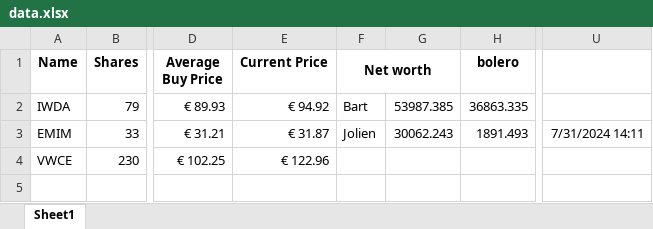
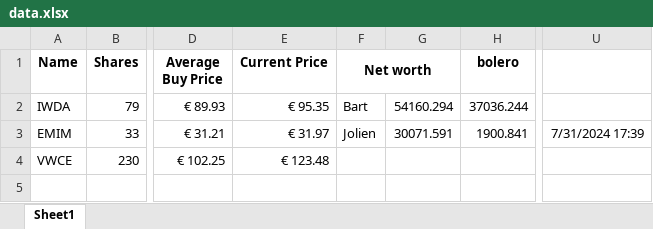
Before and after one commit to BartMeer/Stock-tracker, an Excel workbook: data.xlsx, sheet Sheet1, drawn as a sheet; only a part is shown, gaps mark what is left out; values as stored, in another font and other column widths than the file's, no borders; the diff names each change by its address in the sheet, - before the commit and + after, or states it on an @@ line.

Commit message:
update

```diff
--- a/data.xlsx (sheet Sheet1)
+++ b/data.xlsx (sheet Sheet1)
-E2 (Current Price): € 94.92
+E2 (Current Price): € 95.35
-G2: 53987.385
+G2: 54160.294
-H2 (bolero): 36863.335
+H2 (bolero): 37036.244
-E3 (Current Price): € 31.87
+E3 (Current Price): € 31.97
-G3: 30062.243
+G3: 30071.591
-H3 (bolero): 1891.493
+H3 (bolero): 1900.841
-U3: 7/31/2024 14:11
+U3: 7/31/2024 17:39
-E4 (Current Price): € 122.96
+E4 (Current Price): € 123.48
```
